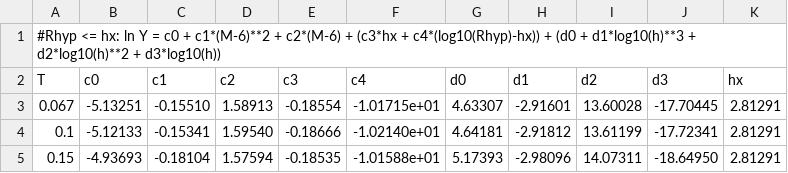
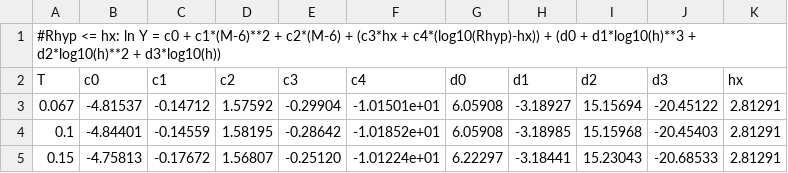
Before and after one commit to treviallen/manuscripts, a CSV file: 2019/nac_attenuation/ncc_gmm_coeffs.BS.csv, drawn as a sheet; only a part is shown; the diff covers the shown part only.

```diff
--- a/2019/nac_attenuation/ncc_gmm_coeffs.BS.csv
+++ b/2019/nac_attenuation/ncc_gmm_coeffs.BS.csv
@@ -2,4 +2,4 @@
 T, c0, c1, c2, c3, c4, d0, d1, d2, d3, hx
-0.067,-5.13251,-0.15510,1.58913,-0.18554,-1.01715e+01,4.63307,-2.91601,13.60028,-17.70445,2.81291
-0.1,-5.12133,-0.15341,1.59540,-0.18666,-1.02140e+01,4.64181,-2.91812,13.61199,-17.72341,2.81291
-0.15,-4.93693,-0.18104,1.57594,-0.18535,-1.01588e+01,5.17393,-2.98096,14.07311,-18.64950,2.81291
+0.067,-4.81537,-0.14712,1.57592,-0.29904,-1.01501e+01,6.05908,-3.18927,15.15694,-20.45122,2.81291
+0.1,-4.84401,-0.14559,1.58195,-0.28642,-1.01852e+01,6.05908,-3.18985,15.15968,-20.45403,2.81291
+0.15,-4.75813,-0.17672,1.56807,-0.25120,-1.01224e+01,6.22297,-3.18441,15.23043,-20.68533,2.81291
```
Also changed, not shown: 152 edited cells elsewhere in this file, 3 other files.
